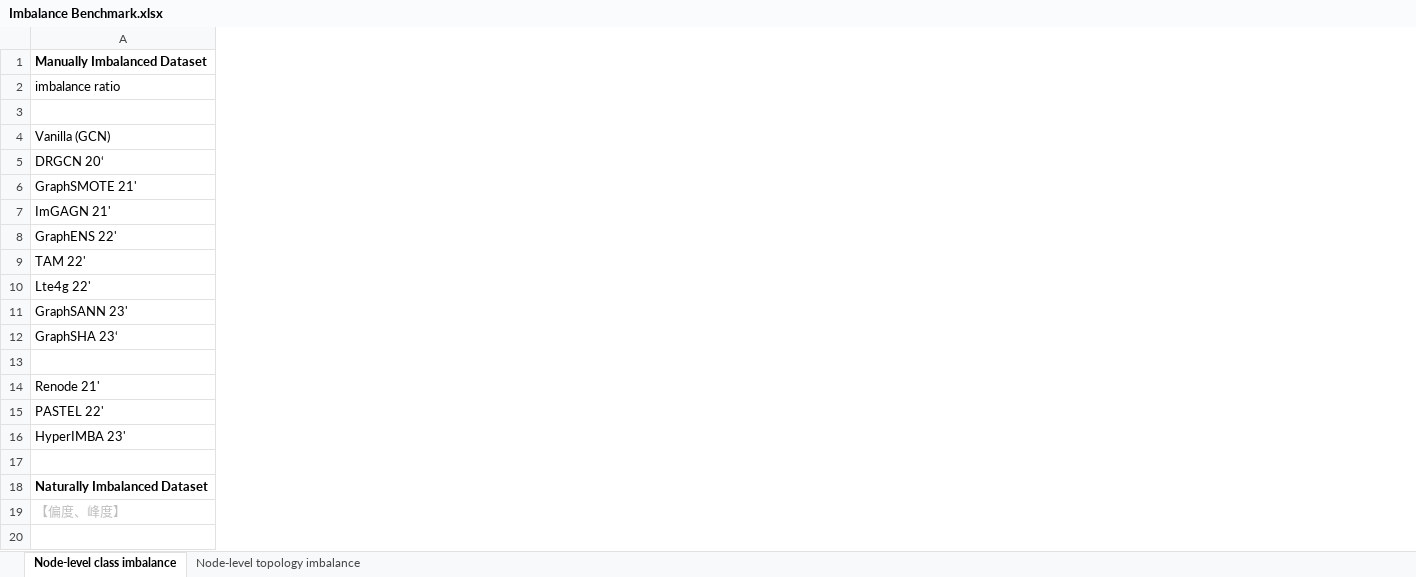
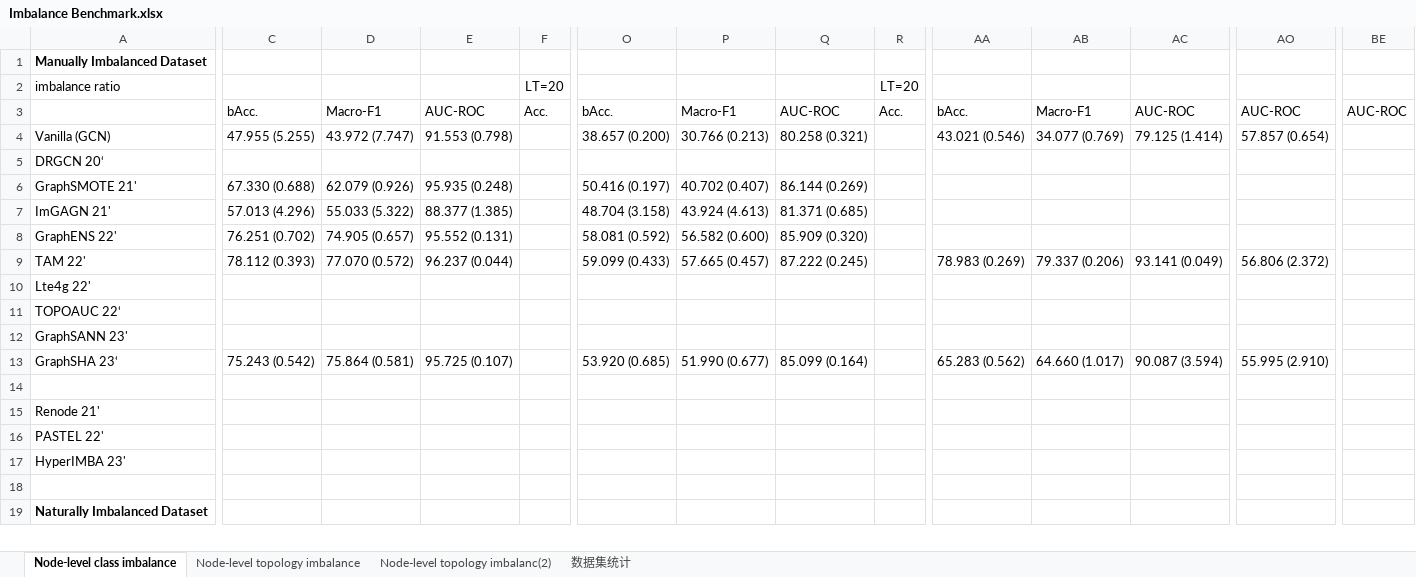
Before and after one commit to i-bara/Imbench, an Excel workbook: Imbalance Benchmark.xlsx, sheet Node-level class imbalance, drawn as a sheet; only a part is shown, gaps mark what is left out; values as stored, in another font and other column widths than the file's, no borders; removed rows and columns are numbered as before the commit, all else as after; rows hold the shown columns only; the diff covers the shown part only; the diff names each change by its address in the sheet, - before the commit and + after, or states it on an @@ line.

```diff
--- a/Imbalance Benchmark.xlsx (sheet Node-level class imbalance)
+++ b/Imbalance Benchmark.xlsx (sheet Node-level class imbalance)
+sheet tab: Node-level topology imbalanc(2)
+sheet tab: 数据集统计
+column C, row 3: bAcc.; row 7: 57.013 (4.296)
+column D, row 3: Macro-F1; row 7: 55.033 (5.322)
+column E, row 3: AUC-ROC; row 7: 88.377 (1.385)
+column F, rows 2-3: LT=20 | Acc.
+column O, row 3: bAcc.; row 7: 48.704 (3.158)
+column P, row 3: Macro-F1; row 7: 43.924 (4.613)
+column Q, row 3: AUC-ROC; row 7: 81.371 (0.685)
+column R, rows 2-3: LT=20 | Acc.
+column AA, row 3: bAcc.
+column AB, row 3: Macro-F1
+column AC, row 3: AUC-ROC
+column AO, row 3: AUC-ROC
+column BE, row 3: AUC-ROC
-row 4: Vanilla (GCN)
+row 4: Vanilla (GCN) | 47.955 (5.255) | 43.972 (7.747) | 91.553 (0.798) |  | 38.657 (0.200) | 30.766 (0.213) | 80.258 (0.321) |  | 43.021 (0.546) | 34.077 (0.769) | 79.125 (1.414) | 57.857 (0.654)
-row 6: GraphSMOTE 21'
+row 6: GraphSMOTE 21' | 67.330 (0.688) | 62.079 (0.926) | 95.935 (0.248) |  | 50.416 (0.197) | 40.702 (0.407) | 86.144 (0.269)
-row 8: GraphENS 22'
-row 9: TAM 22'
+row 8: GraphENS 22' | 76.251 (0.702) | 74.905 (0.657) | 95.552 (0.131) |  | 58.081 (0.592) | 56.582 (0.600) | 85.909 (0.320)
+row 9: TAM 22' | 78.112 (0.393) | 77.070 (0.572) | 96.237 (0.044) |  | 59.099 (0.433) | 57.665 (0.457) | 87.222 (0.245) |  | 78.983 (0.269) | 79.337 (0.206) | 93.141 (0.049) | 56.806 (2.372)
+row 11: TOPOAUC 22‘
-row 12: GraphSHA 23‘
+row 13: GraphSHA 23‘ | 75.243 (0.542) | 75.864 (0.581) | 95.725 (0.107) |  | 53.920 (0.685) | 51.990 (0.677) | 85.099 (0.164) |  | 65.283 (0.562) | 64.660 (1.017) | 90.087 (3.594) | 55.995 (2.910)
-row 14: (empty)
+row 14: (empty)
-row 19: 【偏度、峰度】
-row 20: (empty)
```
Also changed, not shown: 6 added rows, 1 removed row, 23 added columns, 19 edited cells and merged cells elsewhere in this sheet, sheet Node-level topology imbalance, Imbalance Benchmark Template.xlsx, 8 other files.
